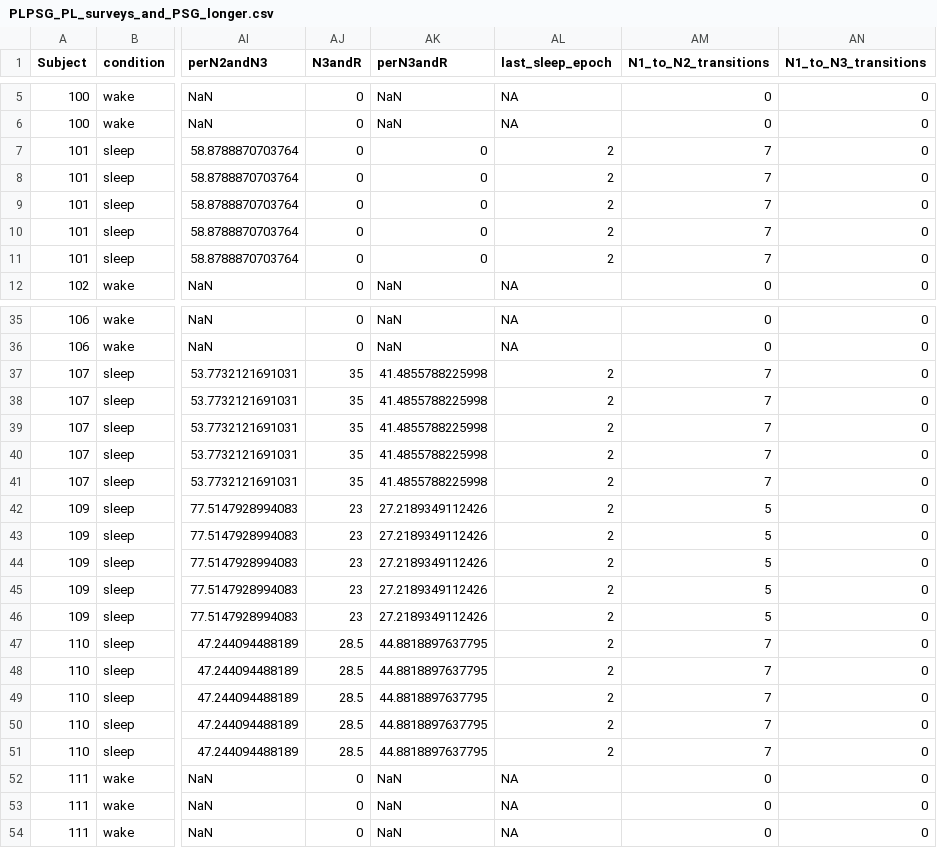
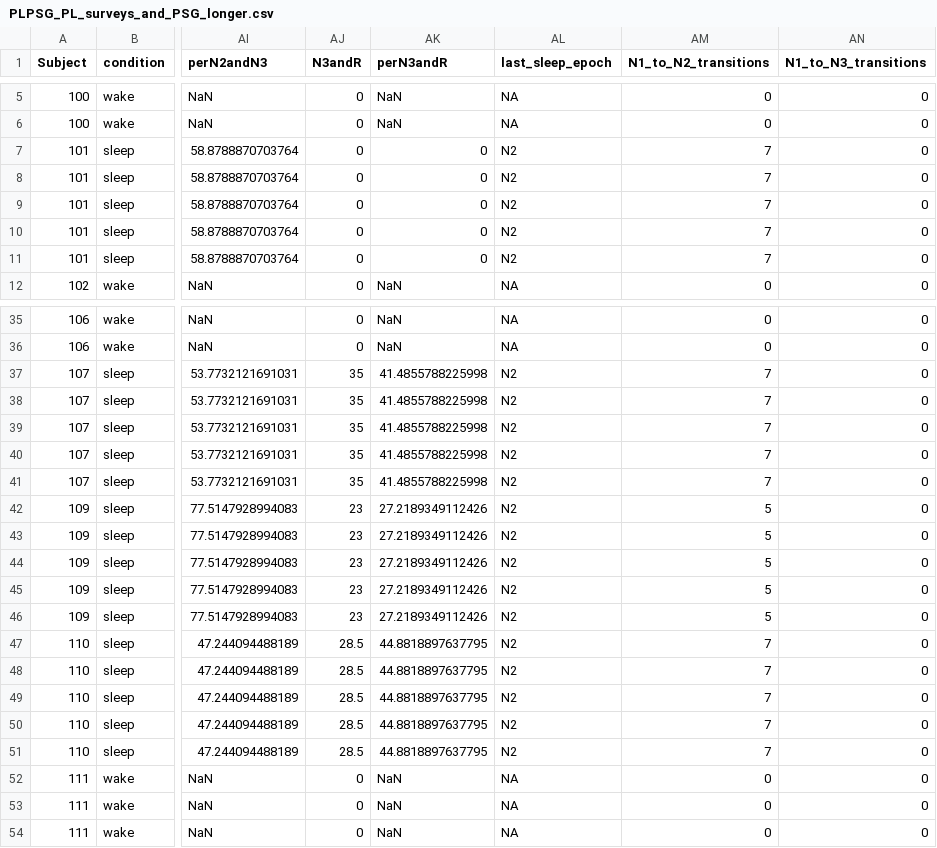
Before and after one commit to katie-reis/PLPSG, a CSV file: Dataframes/Combined-Dataframes/PLPSG_PL_surveys_and_PSG_longer.csv, drawn as a sheet; only a part is shown, gaps mark what is left out; the diff covers the shown part only; the diff names each change by its address in the sheet, - before the commit and + after, or states it on an @@ line.

```diff
--- a/Dataframes/Combined-Dataframes/PLPSG_PL_surveys_and_PSG_longer.csv
+++ b/Dataframes/Combined-Dataframes/PLPSG_PL_surveys_and_PSG_longer.csv
-AL7:AL11 (last_sleep_epoch): 2
+AL7:AL11 (last_sleep_epoch): N2
-AL37:AL51 (last_sleep_epoch): 2
+AL37:AL51 (last_sleep_epoch): N2
```
Also changed, not shown: 125 edited cells elsewhere in this file, Dataframes/Combined-Dataframes/PLPSG_PL_surveys_and_PSG_longer_abbrev_for_analysis.csv, Dataframes/Combined-Dataframes/PLPSG_PL_surveys_and_PSG_wider.csv, 1 other file.
